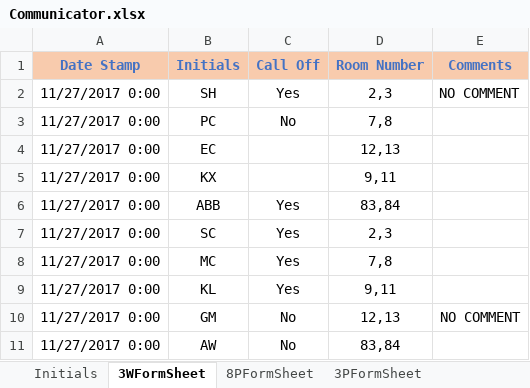
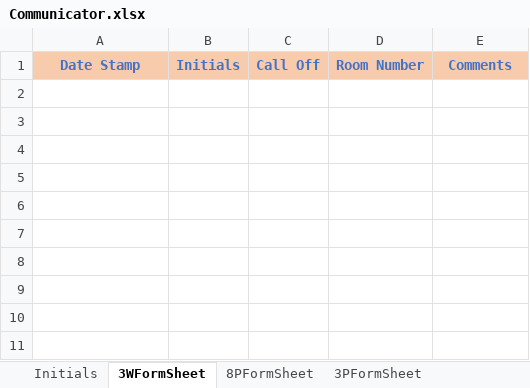
Before and after one commit to andersonjackson-ttc/Roper, an Excel workbook: spreadsheets/Communicator.xlsx, sheet 3WFormSheet, drawn as a sheet; values as stored, in another font and other column widths than the file's, no borders; charts and pictures not drawn; the diff names each change by its address in the sheet, - before the commit and + after, or states it on an @@ line.

```diff
--- a/spreadsheets/Communicator.xlsx (sheet 3WFormSheet)
+++ b/spreadsheets/Communicator.xlsx (sheet 3WFormSheet)
-row 2: 11/27/2017 0:00 | SH | Yes | 2,3 | NO COMMENT
-row 3: 11/27/2017 0:00 | PC | No | 7,8
-row 4: 11/27/2017 0:00 | EC |  | 12,13
-row 5: 11/27/2017 0:00 | KX |  | 9,11
-row 6: 11/27/2017 0:00 | ABB | Yes | 83,84
-row 7: 11/27/2017 0:00 | SC | Yes | 2,3
-row 8: 11/27/2017 0:00 | MC | Yes | 7,8
-row 9: 11/27/2017 0:00 | KL | Yes | 9,11
-row 10: 11/27/2017 0:00 | GM | No | 12,13 | NO COMMENT
-row 11: 11/27/2017 0:00 | AW | No | 83,84
```
Also changed, not shown: spreadsheets/Archives/OldForms/last3WForm.xlsx, spreadsheets/RoomForm3W.xlsm, 1 other file.
